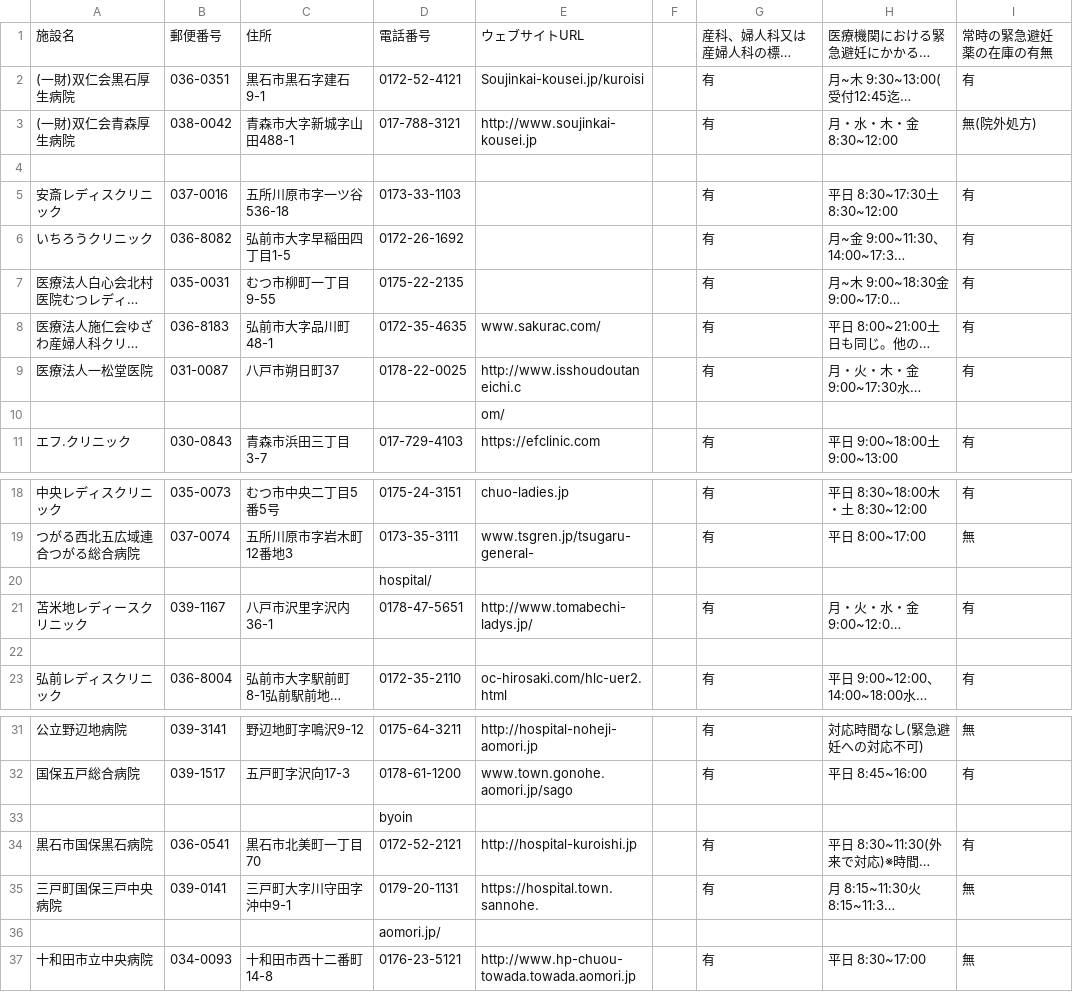
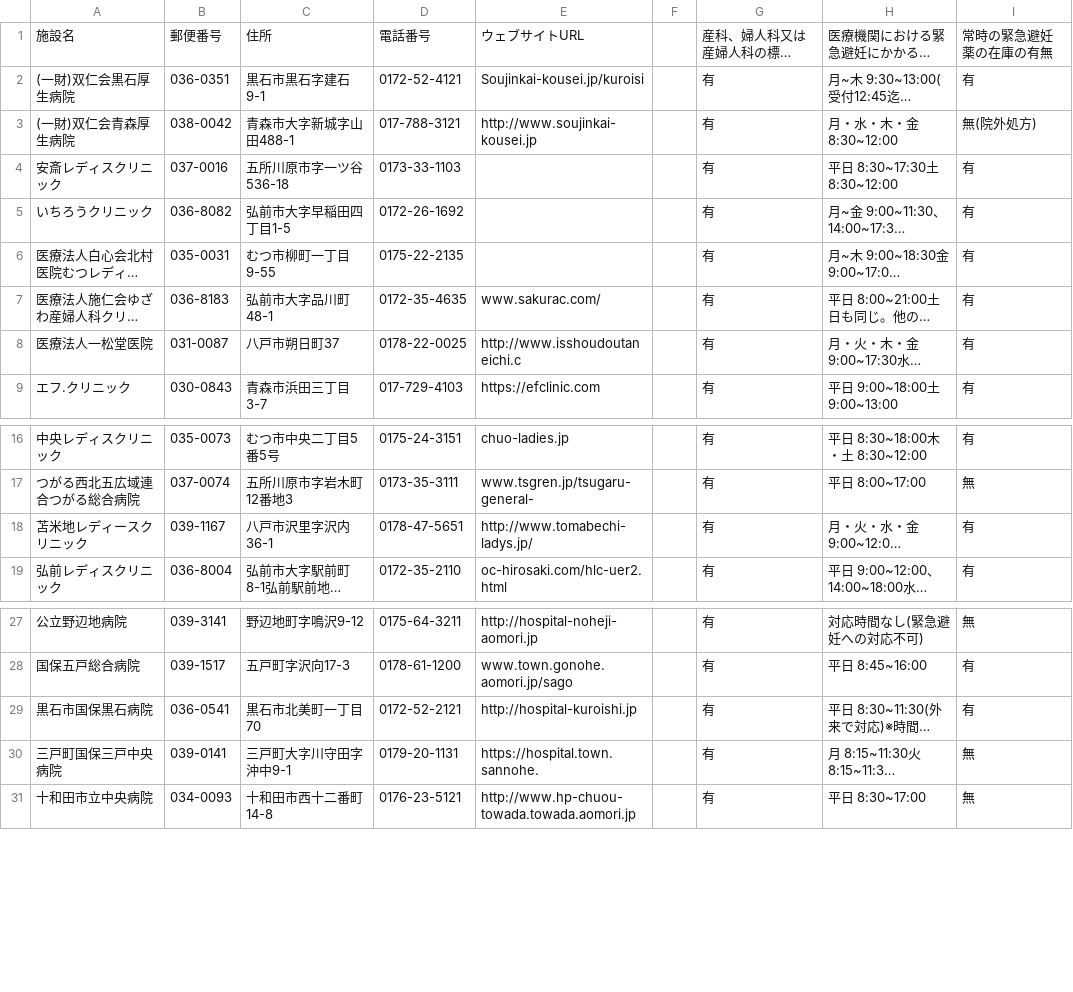
Before and after one commit to ryosuke-betw/opendata-pdf-to-csv, a CSV file: output_files/青森県.csv, drawn as a sheet; only a part is shown, gaps mark what is left out; long unchanged cells end in …; the diff names each change by its address in the sheet, - before the commit and + after, or states it on an @@ line.

```diff
--- a/output_files/青森県.csv
+++ b/output_files/青森県.csv
-row 4: (empty)
-row 10:  |  |  |  | om/
-row 20:  |  |  | hospital/
-row 22: (empty)
-row 33:  |  |  | byoin
-row 36:  |  |  | aomori.jp/
```
Also changed, not shown: output_files/佐賀県.csv, output_files/広島県.csv, 2 other files.
